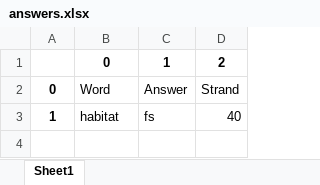
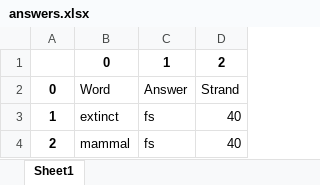
Before and after one commit to L4LabUA/scivocab, an Excel workbook: flask/static/scivocab/answers.xlsx, sheet Sheet1, drawn as a sheet; values as stored, in another font and other column widths than the file's, no borders; the diff names each change by its address in the sheet, - before the commit and + after, or states it on an @@ line.

```diff
--- a/flask/static/scivocab/answers.xlsx (sheet Sheet1)
+++ b/flask/static/scivocab/answers.xlsx (sheet Sheet1)
-B3: habitat
+B3: extinct
+row 4: 2 | mammal | fs | 40
```
Also changed, not shown: 8 other files.
